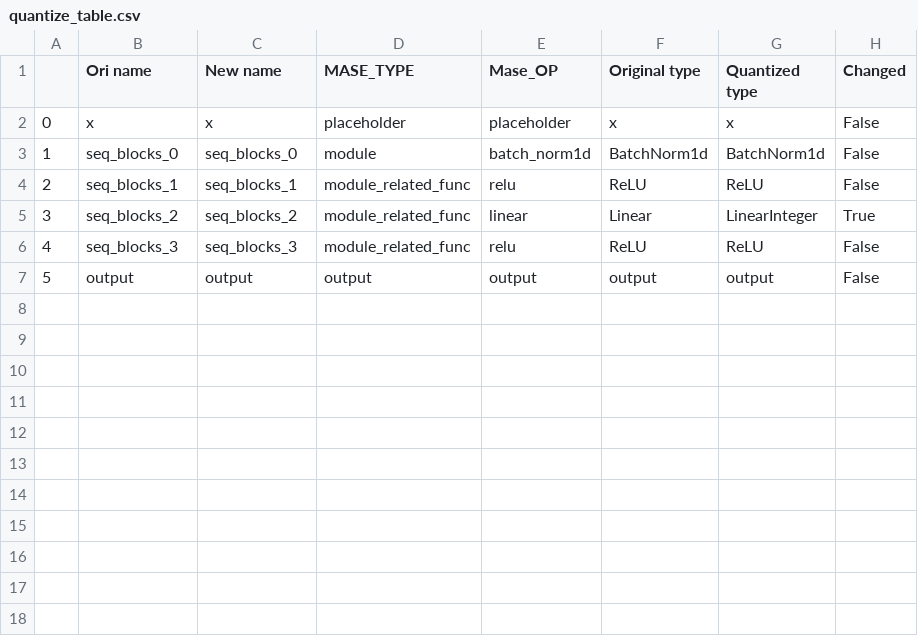
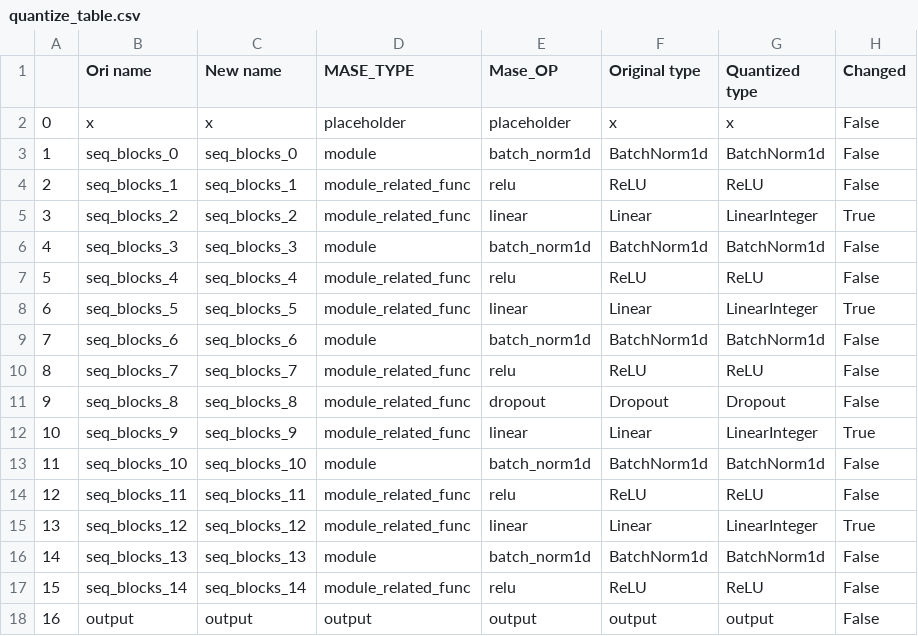
Before and after one commit to WillPowellUk/mase, a CSV file: machop/quantize_summary/quantize_table.csv, drawn as a sheet; addresses are those after the commit; the diff names each change by its address in the sheet, - before the commit and + after, or states it on an @@ line.

```diff
--- a/machop/quantize_summary/quantize_table.csv
+++ b/machop/quantize_summary/quantize_table.csv
-D6 (MASE_TYPE): module_related_func
+D6 (MASE_TYPE): module
-E6 (Mase_OP): relu
+E6 (Mase_OP): batch_norm1d
-F6 (Original type): ReLU
+F6 (Original type): BatchNorm1d
-G6 (Quantized type): ReLU
+G6 (Quantized type): BatchNorm1d
+row 7: 5 | seq_blocks_4 | seq_blocks_4 | module_related_func | relu | ReLU | ReLU | False
+row 8: 6 | seq_blocks_5 | seq_blocks_5 | module_related_func | linear | Linear | LinearInteger | True
+row 9: 7 | seq_blocks_6 | seq_blocks_6 | module | batch_norm1d | BatchNorm1d | BatchNorm1d | False
+row 10: 8 | seq_blocks_7 | seq_blocks_7 | module_related_func | relu | ReLU | ReLU | False
+row 11: 9 | seq_blocks_8 | seq_blocks_8 | module_related_func | dropout | Dropout | Dropout | False
+row 12: 10 | seq_blocks_9 | seq_blocks_9 | module_related_func | linear | Linear | LinearInteger | True
+row 13: 11 | seq_blocks_10 | seq_blocks_10 | module | batch_norm1d | BatchNorm1d | BatchNorm1d | False
+row 14: 12 | seq_blocks_11 | seq_blocks_11 | module_related_func | relu | ReLU | ReLU | False
+row 15: 13 | seq_blocks_12 | seq_blocks_12 | module_related_func | linear | Linear | LinearInteger | True
+row 16: 14 | seq_blocks_13 | seq_blocks_13 | module | batch_norm1d | BatchNorm1d | BatchNorm1d | False
+row 17: 15 | seq_blocks_14 | seq_blocks_14 | module_related_func | relu | ReLU | ReLU | False
@@ column A renumbered from row 18 down @@
```
Also changed, not shown: 7 other files.
